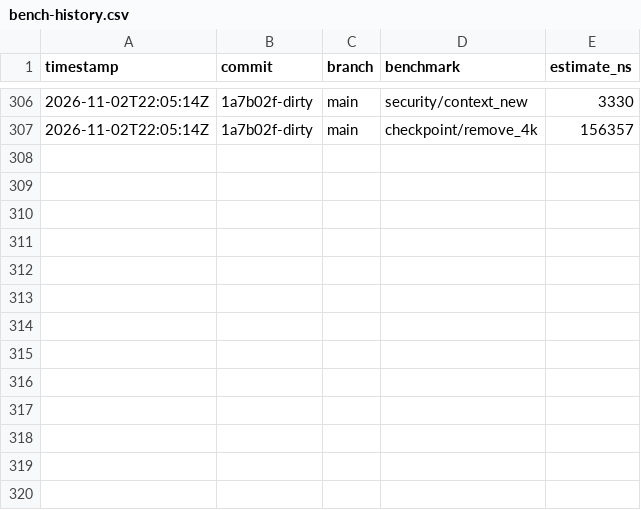
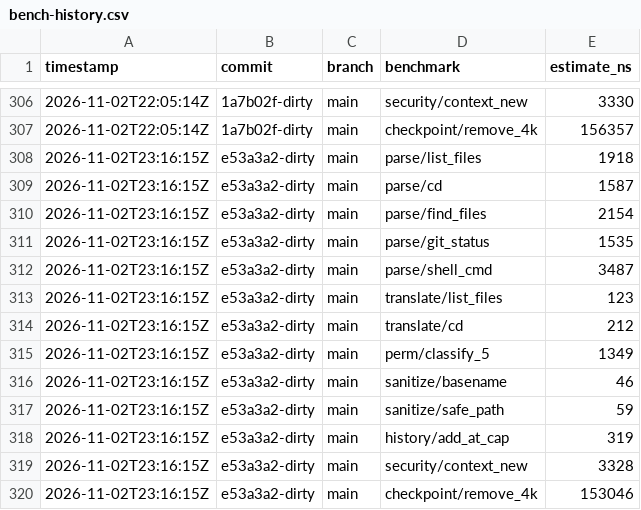
Before and after one commit to MacCracken/agnoshi, a CSV file: bench-history.csv, drawn as a sheet; only a part is shown, gaps mark what is left out.

```diff
--- a/bench-history.csv
+++ b/bench-history.csv
@@ -307 +307,14 @@ timestamp,commit,branch,benchmark,estimate_ns
 2026-11-02T22:05:14Z,1a7b02f-dirty,main,checkpoint/remove_4k,156357
+2026-11-02T23:16:15Z,e53a3a2-dirty,main,parse/list_files,1918
+2026-11-02T23:16:15Z,e53a3a2-dirty,main,parse/cd,1587
+2026-11-02T23:16:15Z,e53a3a2-dirty,main,parse/find_files,2154
+2026-11-02T23:16:15Z,e53a3a2-dirty,main,parse/git_status,1535
+2026-11-02T23:16:15Z,e53a3a2-dirty,main,parse/shell_cmd,3487
+2026-11-02T23:16:15Z,e53a3a2-dirty,main,translate/list_files,123
+2026-11-02T23:16:15Z,e53a3a2-dirty,main,translate/cd,212
+2026-11-02T23:16:15Z,e53a3a2-dirty,main,perm/classify_5,1349
+2026-11-02T23:16:15Z,e53a3a2-dirty,main,sanitize/basename,46
+2026-11-02T23:16:15Z,e53a3a2-dirty,main,sanitize/safe_path,59
+2026-11-02T23:16:15Z,e53a3a2-dirty,main,history/add_at_cap,319
+2026-11-02T23:16:15Z,e53a3a2-dirty,main,security/context_new,3328
+2026-11-02T23:16:15Z,e53a3a2-dirty,main,checkpoint/remove_4k,153046
```
Also changed, not shown: 13 other files.
